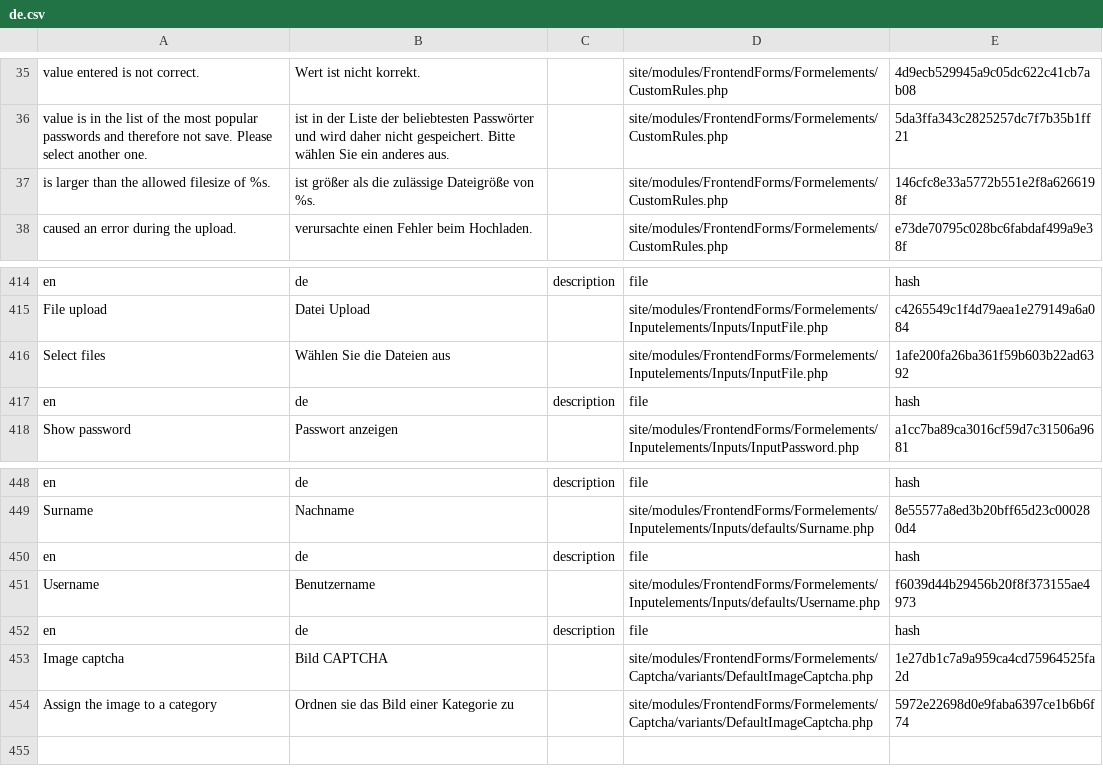
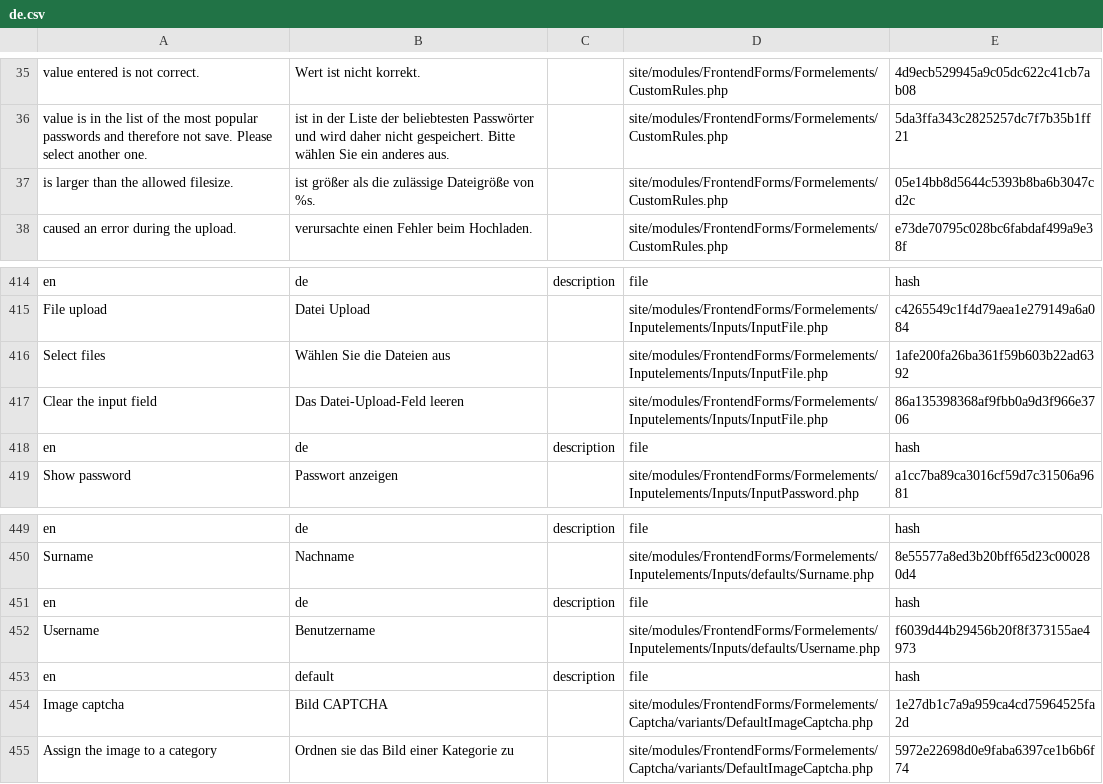
Before and after one commit to juergenweb/FrontendForms, a CSV file: languages/de.csv, drawn as a sheet; only a part is shown, gaps mark what is left out; addresses are those after the commit; the diff names each change by its address in the sheet, - before the commit and + after, or states it on an @@ line.

Commit message:
Update de.csv

```diff
--- a/languages/de.csv
+++ b/languages/de.csv
-A37: is larger than the allowed filesize of %s.
+A37: is larger than the allowed filesize.
-E37: 146cfc8e33a5772b551e2f8a6266198f
+E37: 05e14bb8d5644c5393b8ba6b3047cd2c
+row 417: Clear the input field | Das Datei-Upload-Feld leeren |  | site/modules/FrontendForms/Formelements/Inputelements/Inputs/InputFile.php | 86a135398368af9fbb0a9d3f966e3706
-B453: de
+B453: default
```
